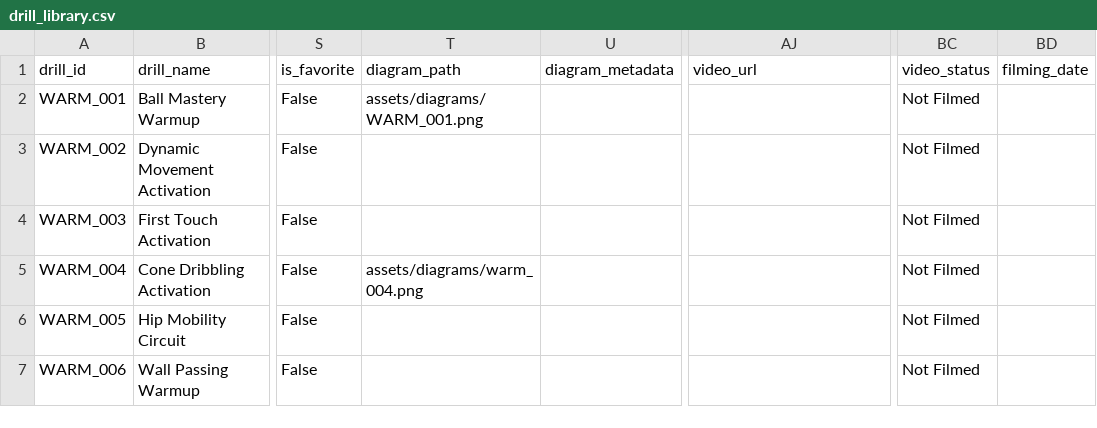
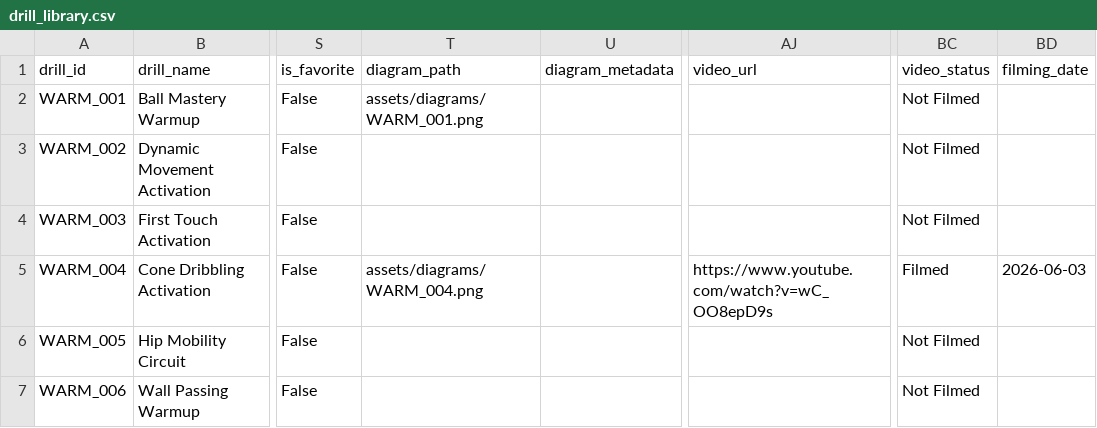
Before and after one commit to eganl2024-sudo/Coach-AI, a CSV file: data/production/drill_library.csv, drawn as a sheet; only a part is shown, gaps mark what is left out; the diff names each change by its address in the sheet, - before the commit and + after, or states it on an @@ line.

Commit message:
Admin Content Editor: Implement YouTube URL normalization and update WARM_004 video_url

```diff
--- a/data/production/drill_library.csv
+++ b/data/production/drill_library.csv
-T5 (diagram_path): assets/diagrams/warm_004.png
+T5 (diagram_path): assets/diagrams/WARM_004.png
-AJ5 (video_url): (empty)
+AJ5 (video_url): https://www.youtube.com/watch?v=wC_OO8epD9s
-BC5 (video_status): Not Filmed
+BC5 (video_status): Filmed
-BD5 (filming_date): (empty)
+BD5 (filming_date): 2026-06-03
```
Also changed, not shown: 3 other files.
